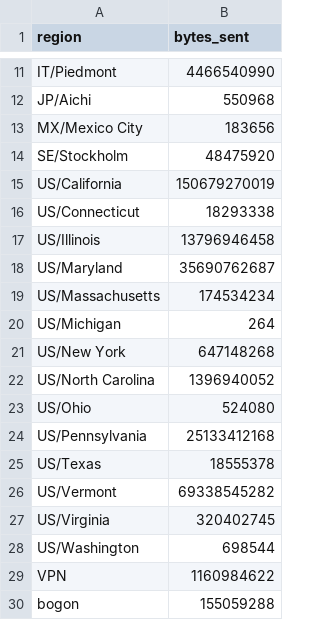
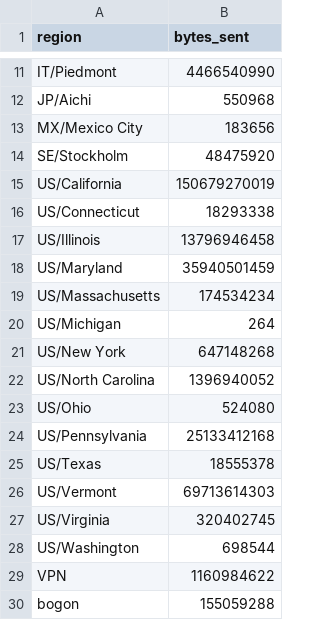
Before and after one commit to aplbrain/ember-dandi-access-summaries, a TSV file: content/summaries/archive/by_region.tsv, drawn as a sheet; only a part is shown, gaps mark what is left out.

```diff
--- a/content/summaries/archive/by_region.tsv
+++ b/content/summaries/archive/by_region.tsv
@@ -17,3 +17,3 @@ US/Connecticut	18293338
 US/Illinois	13796946458
-US/Maryland	35690762687
+US/Maryland	35940501459
 US/Massachusetts	174534234
@@ -25,3 +25,3 @@ US/Pennsylvania	25133412168
 US/Texas	18555378
-US/Vermont	69338545282
+US/Vermont	69713614303
 US/Virginia	320402745
```
Also changed, not shown: content/summaries/000465/by_asset.tsv, content/summaries/000465/by_day.tsv, 4 other files.
